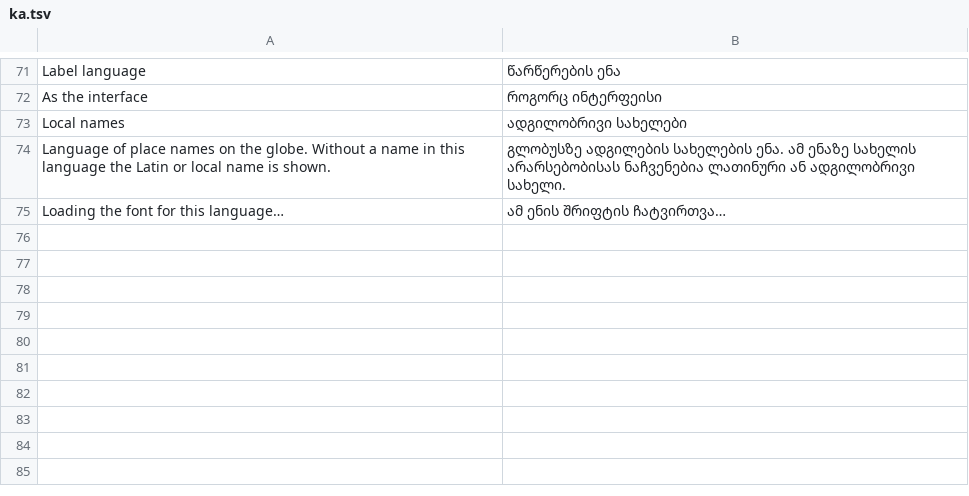
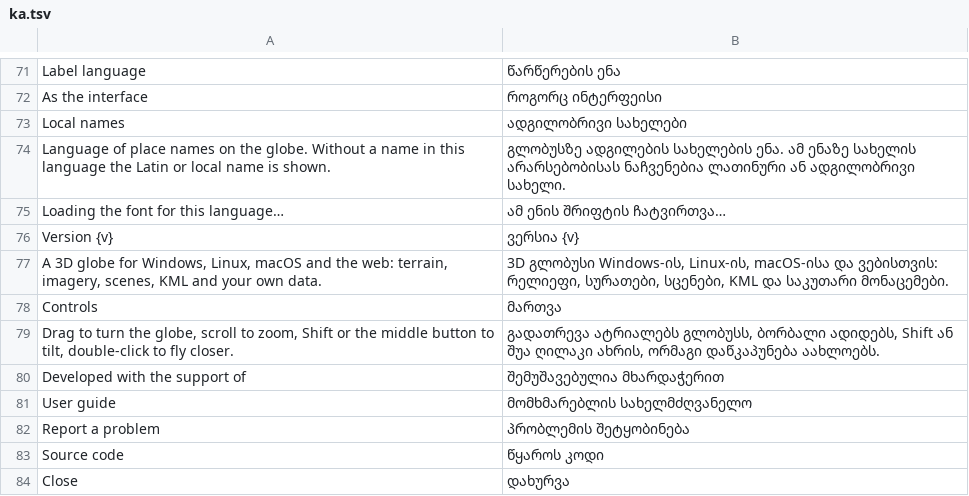
Before and after one commit to Valery35/planetx-lite, a TSV file: crates/ui/i18n/ka.tsv, drawn as a sheet; only a part is shown, gaps mark what is left out.

```diff
--- a/crates/ui/i18n/ka.tsv
+++ b/crates/ui/i18n/ka.tsv
@@ -75 +75,10 @@ Language of place names on the globe. Without a name in this language the Latin
 Loading the font for this language…	ამ ენის შრიფტის ჩატვირთვა…
+Version {v}	ვერსია {v}
+A 3D globe for Windows, Linux, macOS and the web: terrain, imagery, scenes, KML and your own data.	3D გლობუსი Windows-ის, Linux-ის, macOS-ისა და ვებისთვის: რელიეფი, სურათები, სცენები, KML და საკუთარი მონაცემები.
+Controls	მართვა
+Drag to turn the globe, scroll to zoom, Shift or the middle button to tilt, double-click to fly closer.	გადათრევა ატრიალებს გლობუსს, ბორბალი ადიდებს, Shift ან შუა ღილაკი ახრის, ორმაგი დაწკაპუნება აახლოებს.
+Developed with the support of	შემუშავებულია მხარდაჭერით
+User guide	მომხმარებლის სახელმძღვანელო
+Report a problem	პრობლემის შეტყობინება
+Source code	წყაროს კოდი
+Close	დახურვა
```
Also changed, not shown: crates/ui/i18n/az.tsv, crates/ui/i18n/es.tsv, 18 other files.
